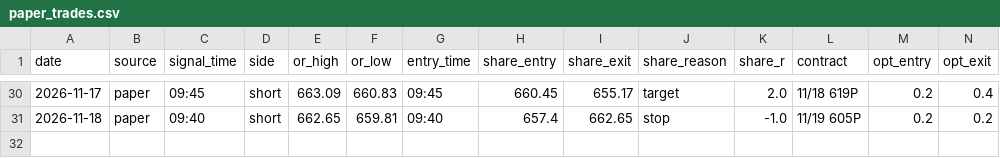
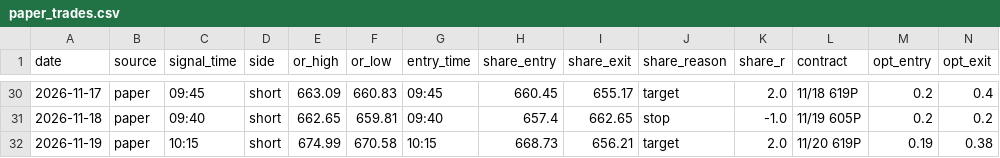
Before and after one commit to DeadSeagul/Robinhood, a CSV file: research/paper_trades.csv, drawn as a sheet; only a part is shown, gaps mark what is left out; rows hold the shown columns only; the diff names each change by its address in the sheet, - before the commit and + after, or states it on an @@ line.

```diff
--- a/research/paper_trades.csv
+++ b/research/paper_trades.csv
+row 32: 2026-11-19 | paper | 10:15 | short | 674.99 | 670.58 | 10:15 | 668.73 | 656.21 | target | 2.0 | 11/20 619P | 0.19 | 0.38
```
Also changed, not shown: research/news_log.csv, research/paper_account_options.csv.
